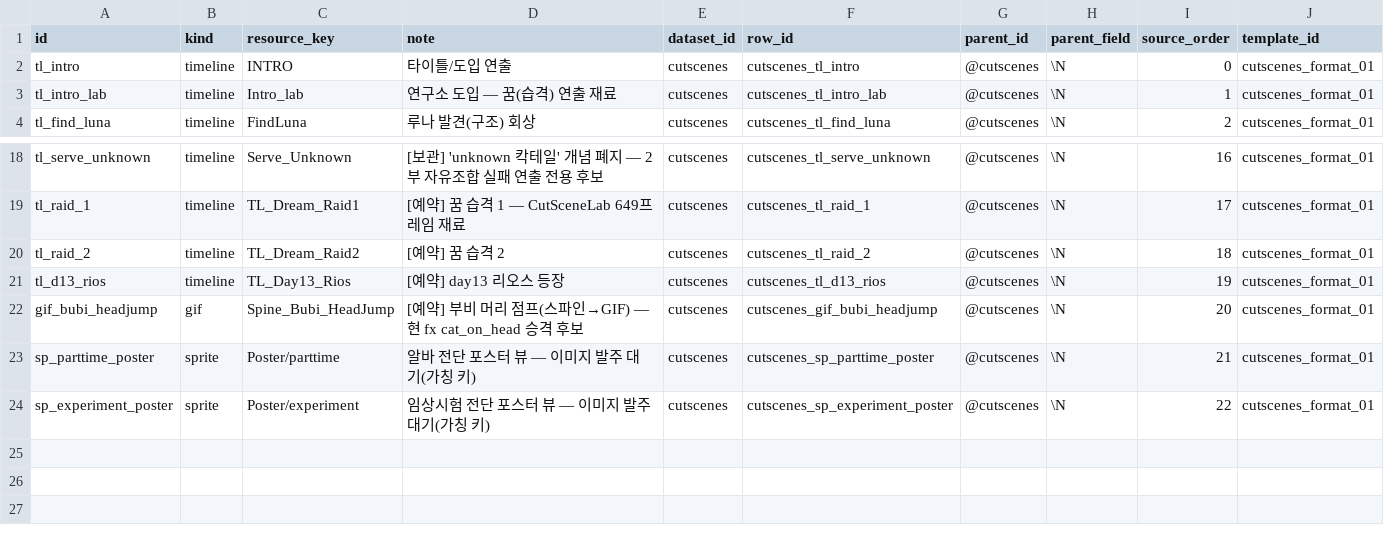
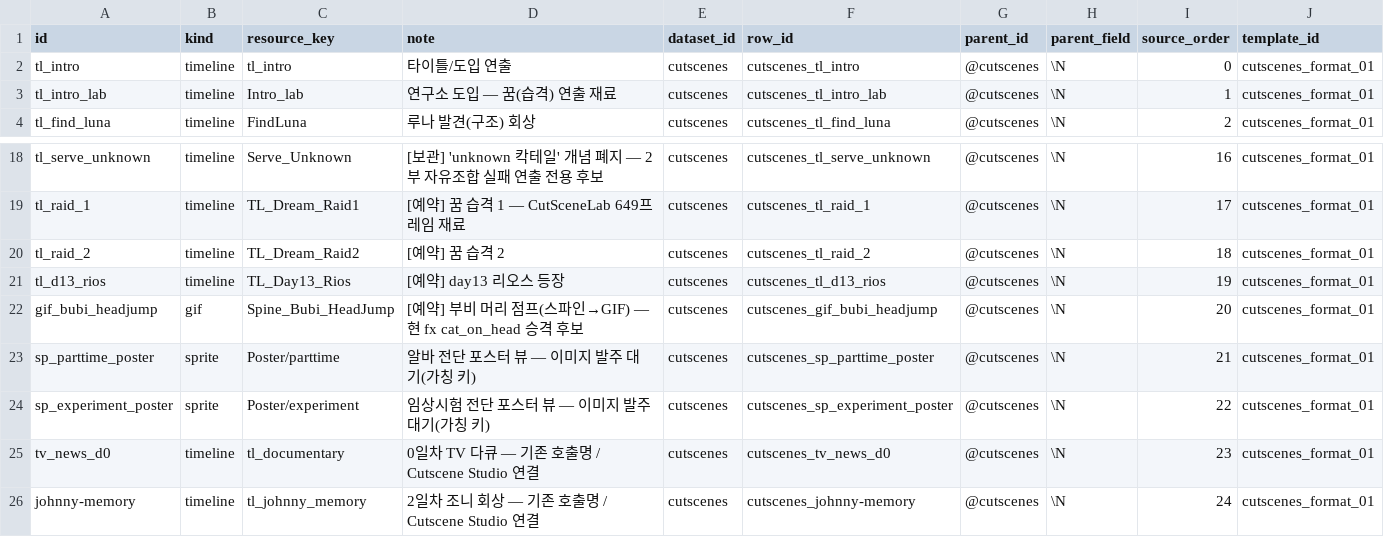
Before and after one commit to Team-SimChung/Human-Bartender, a CSV file: HumanBartender/Assets/StreamingAssets/csv/story/cutscenes.csv, drawn as a sheet; only a part is shown, gaps mark what is left out.

```diff
--- a/HumanBartender/Assets/StreamingAssets/csv/story/cutscenes.csv
+++ b/HumanBartender/Assets/StreamingAssets/csv/story/cutscenes.csv
@@ -1,3 +1,3 @@
 "id","kind","resource_key","note","dataset_id","row_id","parent_id","parent_field","source_order","template_id"
-"tl_intro","timeline","INTRO","타이틀/도입 연출","cutscenes","cutscenes_tl_intro","@cutscenes","\N","0","cutscenes_format_01"
+"tl_intro","timeline","tl_intro","타이틀/도입 연출","cutscenes","cutscenes_tl_intro","@cutscenes","\N","0","cutscenes_format_01"
 "tl_intro_lab","timeline","Intro_lab","연구소 도입 — 꿈(습격) 연출 재료","cutscenes","cutscenes_tl_intro_lab","@cutscenes","\N","1","cutscenes_format_01"
@@ -24 +24,3 @@
 "sp_experiment_poster","sprite","Poster/experiment","임상시험 전단 포스터 뷰 — 이미지 발주 대기(가칭 키)","cutscenes","cutscenes_sp_experiment_poster","@cutscenes","\N","22","cutscenes_format_01"
+"tv_news_d0","timeline","tl_documentary","0일차 TV 다큐 — 기존 호출명 / Cutscene Studio 연결","cutscenes","cutscenes_tv_news_d0","@cutscenes","\N","23","cutscenes_format_01"
+"johnny-memory","timeline","tl_johnny_memory","2일차 조니 회상 — 기존 호출명 / Cutscene Studio 연결","cutscenes","cutscenes_johnny-memory","@cutscenes","\N","24","cutscenes_format_01"
```
Also changed, not shown: 41 other files.
